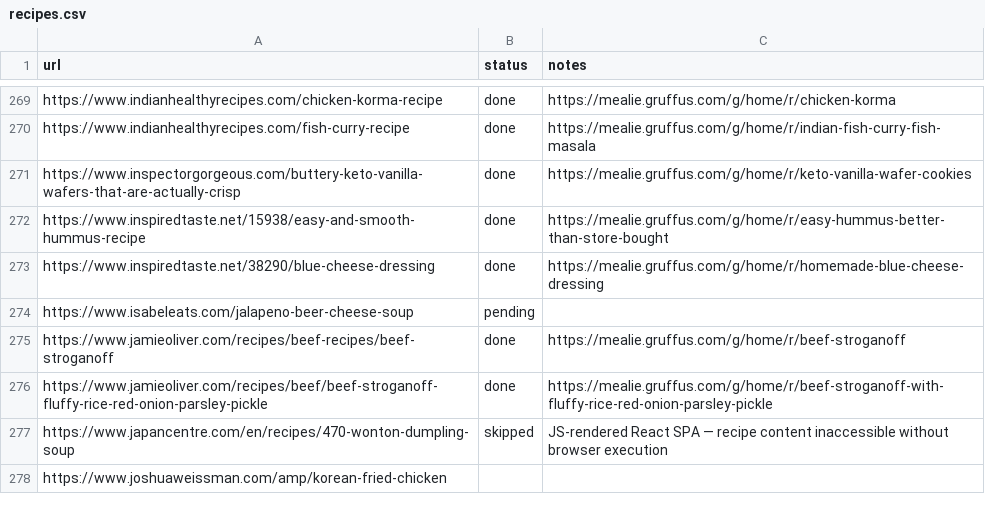
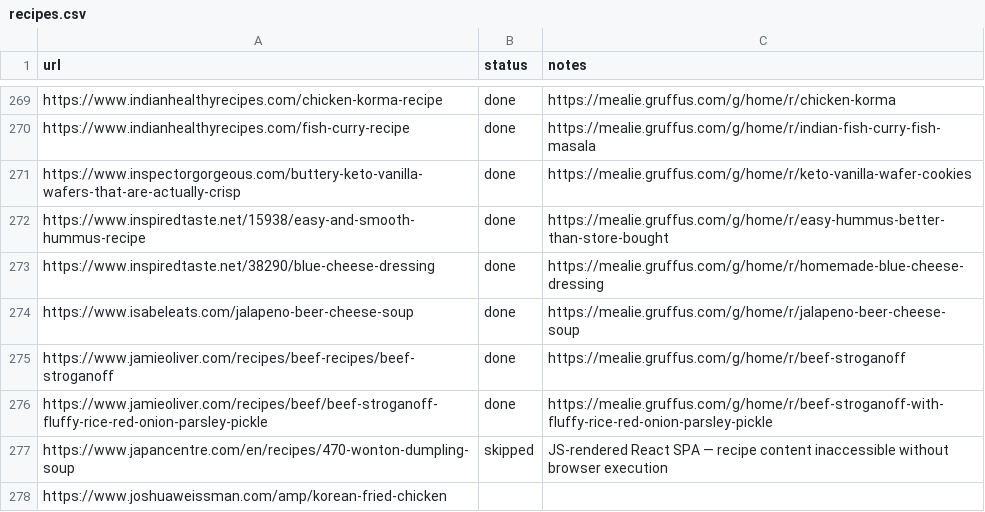
Before and after one commit to Gruffuss/MealieList, a CSV file: recipes.csv, drawn as a sheet; only a part is shown, gaps mark what is left out.

Commit message:
Fix: mark jalapeño beer cheese soup done

```diff
--- a/recipes.csv
+++ b/recipes.csv
@@ -273,3 +273,3 @@ https://www.inspiredtaste.net/15938/easy-and-smooth-hummus-recipe,done,https://m
 https://www.inspiredtaste.net/38290/blue-cheese-dressing,done,https://mealie.gruffus.com/g/home/r/homemade-blue-cheese-dressing
-https://www.isabeleats.com/jalapeno-beer-cheese-soup,pending,
+https://www.isabeleats.com/jalapeno-beer-cheese-soup,done,https://mealie.gruffus.com/g/home/r/jalapeno-beer-cheese-soup
 https://www.jamieoliver.com/recipes/beef-recipes/beef-stroganoff,done,https://mealie.gruffus.com/g/home/r/beef-stroganoff
```
